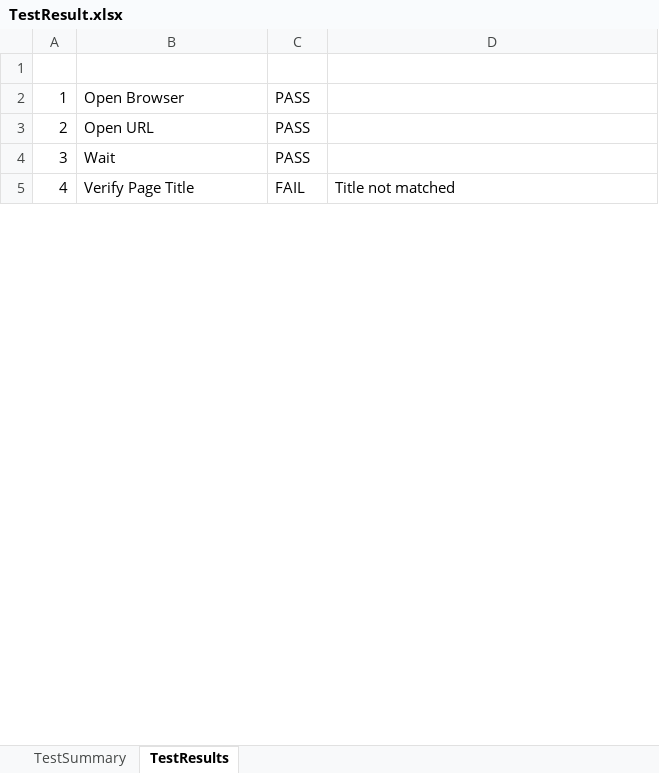
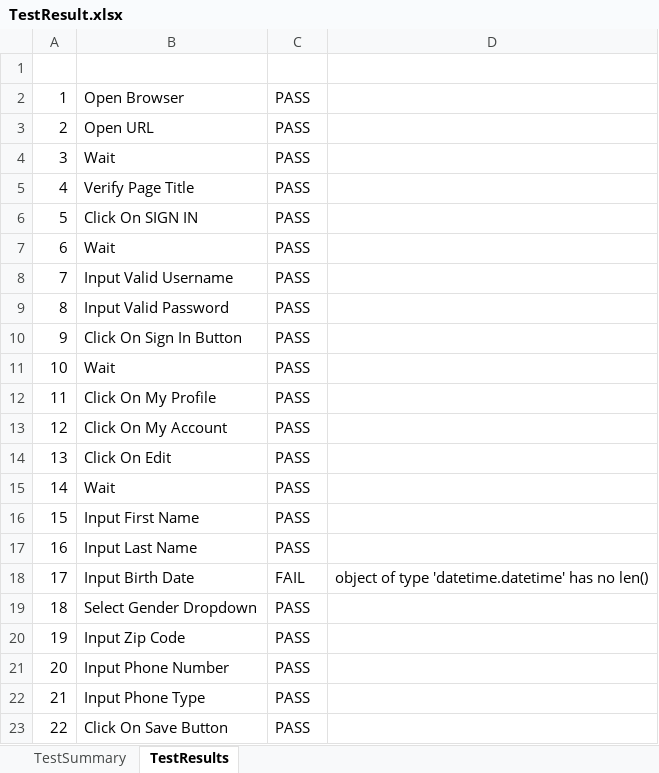
Before and after one commit to paudeljp/SQA-final-Assignment-Automation, an Excel workbook: Output_Result/test_result/TestResult.xlsx, sheet TestResults, drawn as a sheet; only a part is shown; values as stored, in another font and other column widths than the file's, no borders; conditional formats not drawn; the diff covers the shown part only; the diff names each change by its address in the sheet, - before the commit and + after, or states it on an @@ line.

Commit message:
formating excel pass

```diff
--- a/Output_Result/test_result/TestResult.xlsx (sheet TestResults)
+++ b/Output_Result/test_result/TestResult.xlsx (sheet TestResults)
-C5 (Result): FAIL
+C5 (Result): PASS
-D5 (Remarks): Title not matched
+D5 (Remarks): (empty)
+row 6: 5 | Click On SIGN IN | PASS
+row 7: 6 | Wait | PASS
+row 8: 7 | Input Valid Username | PASS
+row 9: 8 | Input Valid Password | PASS
+row 10: 9 | Click On Sign In Button | PASS
+row 11: 10 | Wait | PASS
+row 12: 11 | Click On My Profile | PASS
+row 13: 12 | Click On My Account | PASS
+row 14: 13 | Click On Edit | PASS
+row 15: 14 | Wait | PASS
+row 16: 15 | Input First Name | PASS
+row 17: 16 | Input Last Name | PASS
+row 18: 17 | Input Birth Date | FAIL | object of type 'datetime.datetime' has no len()
+row 19: 18 | Select Gender Dropdown | PASS
+row 20: 19 | Input Zip Code | PASS
+row 21: 20 | Input Phone Number | PASS
+row 22: 21 | Input Phone Type | PASS
+row 23: 22 | Click On Save Button | PASS
```
Also changed, not shown: 39 added rows, 1 removed row, 1 edited cell and row numbers in column A elsewhere in this sheet, sheet TestSummary, Test_Case/TestCase.xlsx, 1 other file.
